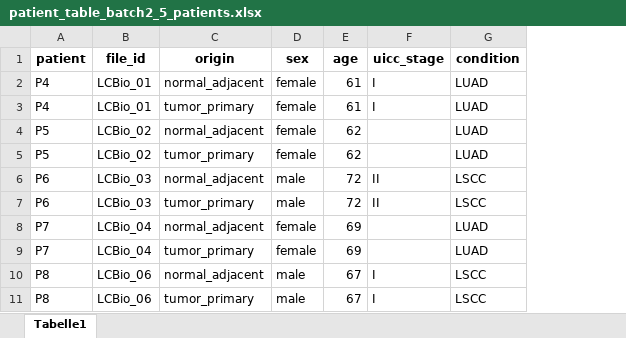
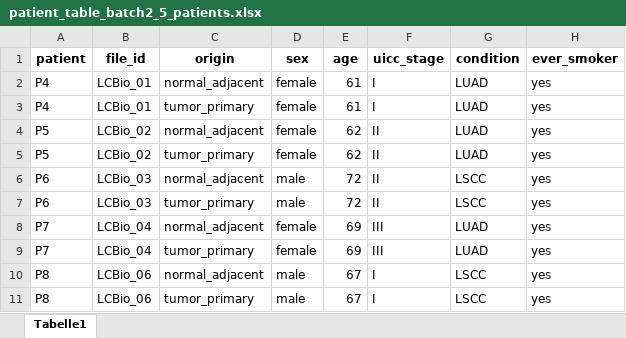
Before and after one commit to icbi-lab/luca, an Excel workbook: tables/patient_table_batch2_5_patients.xlsx, sheet Tabelle1, drawn as a sheet; values as stored, in another font and other column widths than the file's, no borders; the diff names each change by its address in the sheet, - before the commit and + after, or states it on an @@ line.

```diff
--- a/tables/patient_table_batch2_5_patients.xlsx (sheet Tabelle1)
+++ b/tables/patient_table_batch2_5_patients.xlsx (sheet Tabelle1)
+column H (ever_smoker), rows 2-11: all yes
-F4:F5 (uicc_stage): (empty)
+F4:F5 (uicc_stage): II
-F8:F9 (uicc_stage): (empty)
+F8:F9 (uicc_stage): III
```
Also changed, not shown: tables/patient_table_batch2_5_patients_orig.xlsx.
